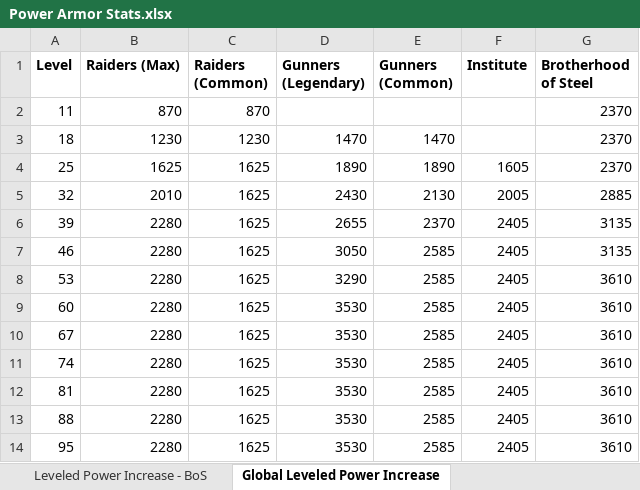
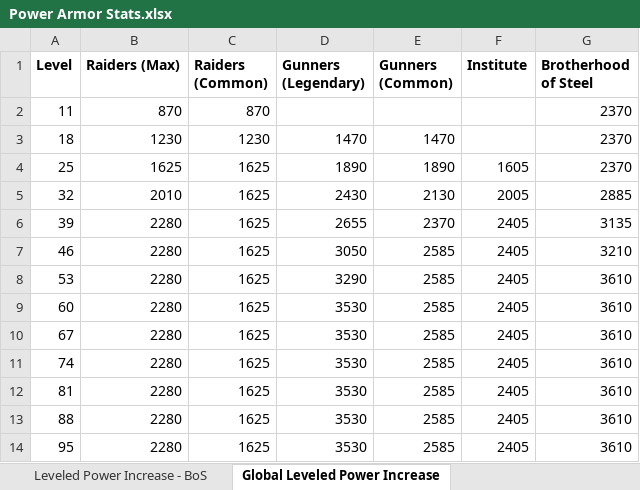
Before and after one commit to jackeys/Power-Armor-to-the-People, an Excel workbook: Balancing Data/Power Armor Stats.xlsx, sheet Global Leveled Power Increase, drawn as a sheet; values as stored, in another font and other column widths than the file's, no borders; charts and pictures not drawn; the diff names each change by its address in the sheet, - before the commit and + after, or states it on an @@ line.

Commit message:
Add Hellcat and X-02 Black Devil power armor to the balancing sheet

```diff
--- a/Balancing Data/Power Armor Stats.xlsx (sheet Global Leveled Power Increase)
+++ b/Balancing Data/Power Armor Stats.xlsx (sheet Global Leveled Power Increase)
-G7 (Brotherhood of Steel): 3135
+G7 (Brotherhood of Steel): 3210
```
Also changed, not shown: sheet Power Armor Sets, sheet Leveled Power Increase - Gunner, sheet Leveled Power Increase - BoS, sheet Leveled Power Increase - Raider, formulas that keep their value, charts or pictures, 1 other file.
